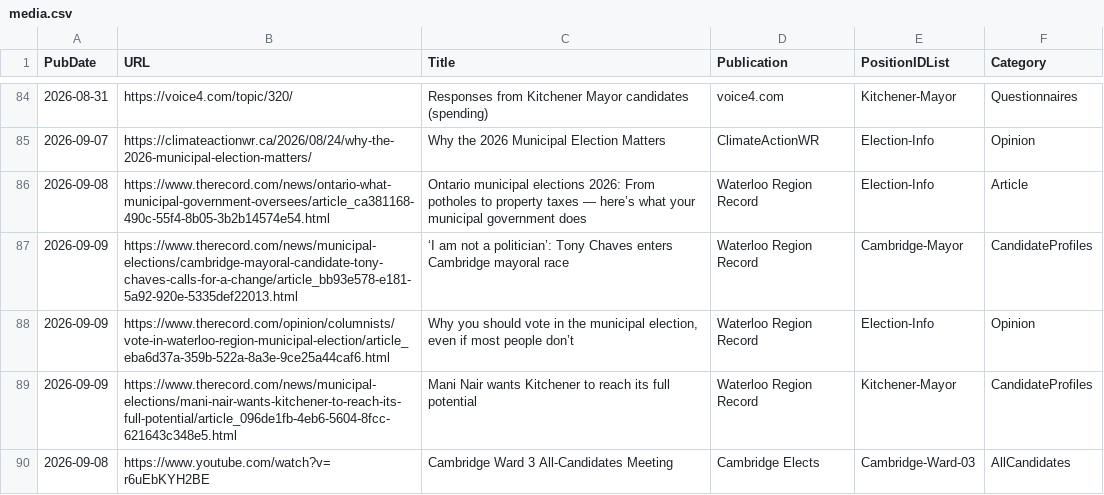
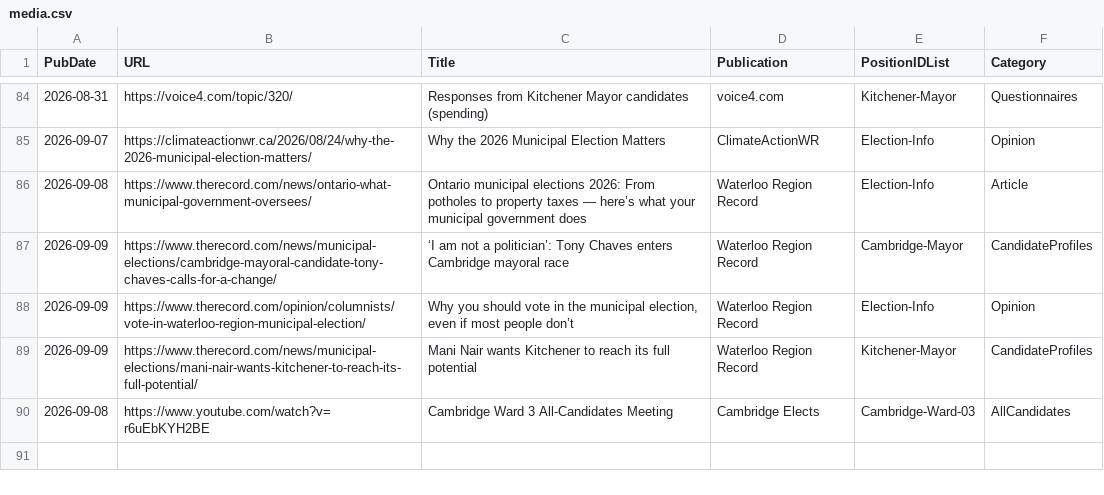
Before and after one commit to CivicTechWR/WRVotesMunicipal2026, a CSV file: docs/_data/sync/media.csv, drawn as a sheet; only a part is shown, gaps mark what is left out.

Commit message:
Auto-commit: updated nominees.csv, media.csv from Google Docs

```diff
--- a/docs/_data/sync/media.csv
+++ b/docs/_data/sync/media.csv
@@ -85,6 +85,6 @@ PubDate,URL,Title,Publication,PositionIDList,Category
 2026-09-07,https://climateactionwr.ca/2026/08/24/why-the-2026-municipal-election-matters/,Why the 2026 Municipal Election Matters,ClimateActionWR,Election-Info,Opinion
-2026-09-08,https://www.therecord.com/news/ontario-what-municipal-government-oversees/article_ca381168-490c-55f4-8b05-3b2b14574e54.html,Ontario municipal elections 2026: From potholes to property taxes — here’s what your municipal government does,Waterloo Region Record,Election-Info,Article
-2026-09-09,https://www.therecord.com/news/municipal-elections/cambridge-mayoral-candidate-tony-chaves-calls-for-a-change/article_bb93e578-e181-5a92-920e-5335def22013.html,‘I am not a politician’: Tony Chaves enters Cambridge mayoral race,Waterloo Region Record,Cambridge-Mayor,CandidateProfiles
-2026-09-09,https://www.therecord.com/opinion/columnists/vote-in-waterloo-region-municipal-election/article_eba6d37a-359b-522a-8a3e-9ce25a44caf6.html,"Why you should vote in the municipal election, even if most people don’t",Waterloo Region Record,Election-Info,Opinion
-2026-09-09,https://www.therecord.com/news/municipal-elections/mani-nair-wants-kitchener-to-reach-its-full-potential/article_096de1fb-4eb6-5604-8fcc-621643c348e5.html,Mani Nair wants Kitchener to reach its full potential,Waterloo Region Record,Kitchener-Mayor,CandidateProfiles
+2026-09-08,https://www.therecord.com/news/ontario-what-municipal-government-oversees/,Ontario municipal elections 2026: From potholes to property taxes — here’s what your municipal government does,Waterloo Region Record,Election-Info,Article
+2026-09-09,https://www.therecord.com/news/municipal-elections/cambridge-mayoral-candidate-tony-chaves-calls-for-a-change/,‘I am not a politician’: Tony Chaves enters Cambridge mayoral race,Waterloo Region Record,Cambridge-Mayor,CandidateProfiles
+2026-09-09,https://www.therecord.com/opinion/columnists/vote-in-waterloo-region-municipal-election/,"Why you should vote in the municipal election, even if most people don’t",Waterloo Region Record,Election-Info,Opinion
+2026-09-09,https://www.therecord.com/news/municipal-elections/mani-nair-wants-kitchener-to-reach-its-full-potential/,Mani Nair wants Kitchener to reach its full potential,Waterloo Region Record,Kitchener-Mayor,CandidateProfiles
 2026-09-08,https://www.youtube.com/watch?v=r6uEbKYH2BE,Cambridge Ward 3 All-Candidates Meeting,Cambridge Elects,Cambridge-Ward-03,AllCandidates
```
Also changed, not shown: docs/_data/sync/nominees.csv.
